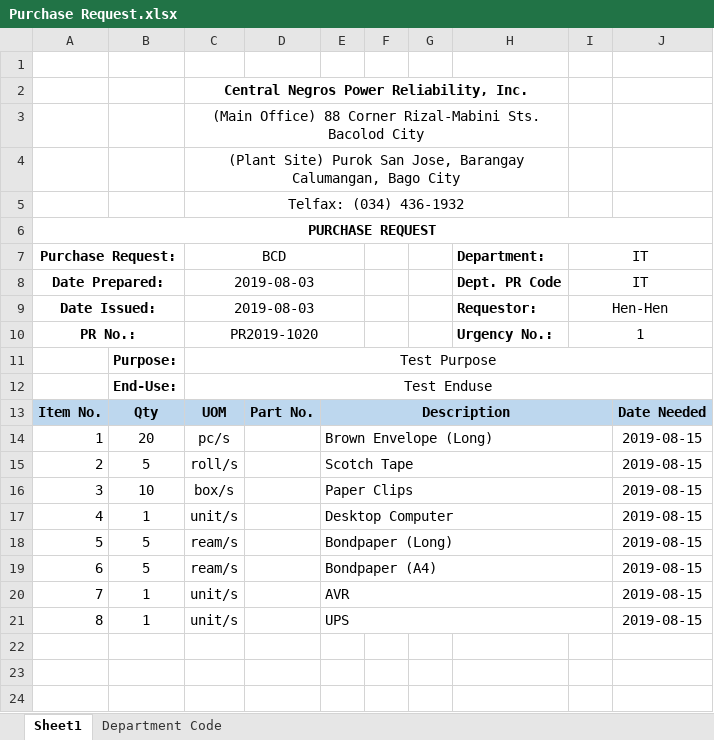
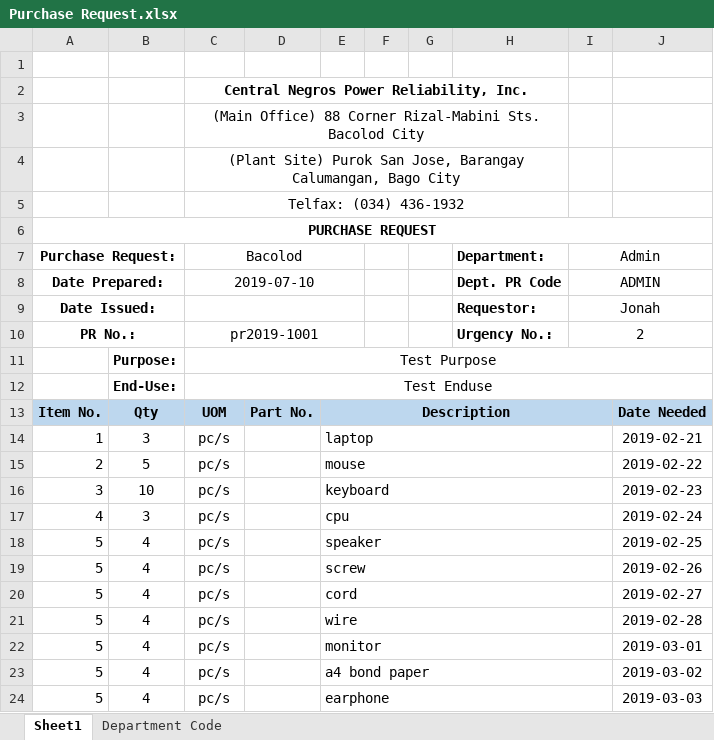
Before and after one commit to JonahBenares/purchasing, an Excel workbook: uploads/excel/Purchase Request.xlsx, sheet Sheet1, drawn as a sheet; values as stored, in another font and other column widths than the file's, no borders; charts and pictures not drawn; removed rows and columns are numbered as before the commit, all else as after; the diff names each change by its address in the sheet, - before the commit and + after, or states it on an @@ line.

Commit message:
conflict file

```diff
--- a/uploads/excel/Purchase Request.xlsx (sheet Sheet1)
+++ b/uploads/excel/Purchase Request.xlsx (sheet Sheet1)
-C7: BCD
+C7: Bacolod
-I7: IT
+I7: Admin
-C8 (Bacolod): 2019-08-03
+C8 (Bacolod): 2019-07-10
-I8 (Admin): IT
+I8 (Admin): ADMIN
-C9 (Bacolod): 2019-08-03
+C9 (Bacolod): (empty)
-I9 (Admin): Hen-Hen
+I9 (Admin): Jonah
-C10 (Bacolod): PR2019-1020
+C10 (Bacolod): pr2019-1001
-I10 (Admin): 1
+I10 (Admin): 2
-B14: 20
+B14: 3
-E14: Brown Envelope (Long)
+E14: laptop
-J14: 2019-08-15
+J14: 2019-02-21
-C15 (Bacolod): roll/s
+C15 (Bacolod): pc/s
-E15: Scotch Tape
+E15: mouse
-J15: 2019-08-15
+J15: 2019-02-22
-C16 (Bacolod): box/s
+C16 (Bacolod): pc/s
-E16: Paper Clips
+E16: keyboard
-J16: 2019-08-15
+J16: 2019-02-23
-row 17: 4 | 1 | unit/s |  | Desktop Computer |  |  |  |  | 2019-08-15
+row 17: 4 | 3 | pc/s |  | cpu |  |  |  |  | 2019-02-24
+row 18: 5 | 4 | pc/s |  | speaker |  |  |  |  | 2019-02-25
+row 19: 5 | 4 | pc/s |  | screw |  |  |  |  | 2019-02-26
+row 20: 5 | 4 | pc/s |  | cord |  |  |  |  | 2019-02-27
+row 21: 5 | 4 | pc/s |  | wire |  |  |  |  | 2019-02-28
+row 22: 5 | 4 | pc/s |  | monitor |  |  |  |  | 2019-03-01
-B23: 5
+B23: 4
-C23 (Bacolod): ream/s
+C23 (Bacolod): pc/s
-E23: Bondpaper (Long)
+E23: a4 bond paper
-J23: 2019-08-15
+J23: 2019-03-02
-row 19: 6 | 5 | ream/s |  | Bondpaper (A4) |  |  |  |  | 2019-08-15
-row 20: 7 | 1 | unit/s |  | AVR |  |  |  |  | 2019-08-15
-row 21: 8 | 1 | unit/s |  | UPS |  |  |  |  | 2019-08-15
+row 24: 5 | 4 | pc/s |  | earphone |  |  |  |  | 2019-03-03
```
Also changed, not shown: charts or pictures.
